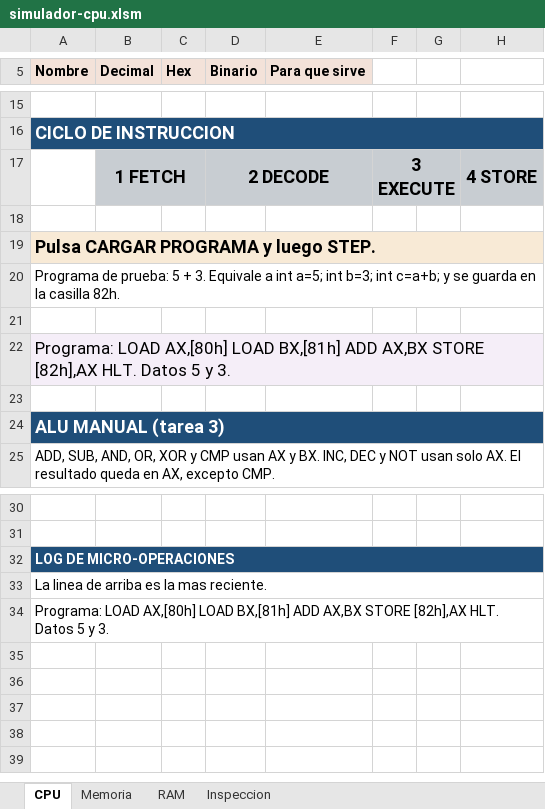
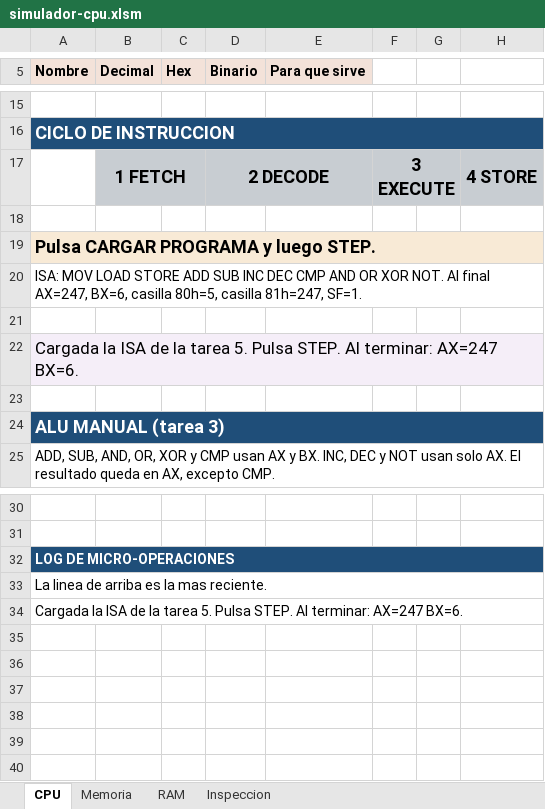
Before and after one commit to marcosarnez/EVALUACI-N-PRIMER-PARCIAL-Simulador-de-CPU-y-Memoria-Principal, an Excel workbook: simulador-cpu.xlsm, sheet CPU, drawn as a sheet; only a part is shown, gaps mark what is left out; values as stored, in another font and other column widths than the file's, no borders; charts and pictures not drawn; rows hold the shown columns only; the diff names each change by its address in the sheet, - before the commit and + after, or states it on an @@ line.

Commit message:
feat: programa ISA con MOV LOAD STORE ALU y logica

```diff
--- a/simulador-cpu.xlsm (sheet CPU)
+++ b/simulador-cpu.xlsm (sheet CPU)
-A20 (Nombre): Programa de prueba: 5 + 3. Equivale a int a=5; int b=3; int c=a+b; y se guarda en la casilla 82h.
+A20 (Nombre): ISA: MOV LOAD STORE ADD SUB INC DEC CMP AND OR XOR NOT. Al final AX=247, BX=6, casilla 80h=5, casilla 81h=247, SF=1.
-A22 (Nombre): Programa: LOAD AX,[80h] LOAD BX,[81h] ADD AX,BX STORE [82h],AX HLT. Datos 5 y 3.
+A22 (Nombre): Cargada la ISA de la tarea 5. Pulsa STEP. Al terminar: AX=247 BX=6.
-A34 (Nombre): Programa: LOAD AX,[80h] LOAD BX,[81h] ADD AX,BX STORE [82h],AX HLT. Datos 5 y 3.
+A34 (Nombre): Cargada la ISA de la tarea 5. Pulsa STEP. Al terminar: AX=247 BX=6.
+row 35: (empty)
+row 36: (empty)
+row 37: (empty)
+row 38: (empty)
+row 39: (empty)
+row 40: (empty)
```
Also changed, not shown: sheet Inspeccion, sheet RAM, sheet Memoria, hidden cells, charts or pictures, 1 other file.
